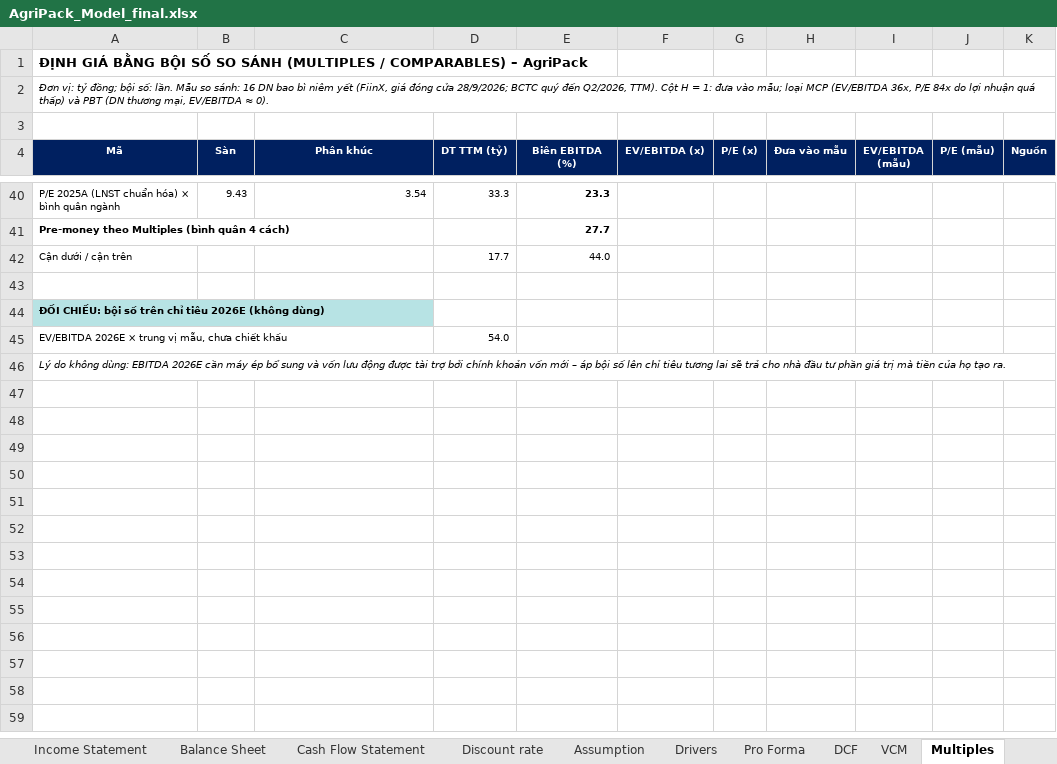
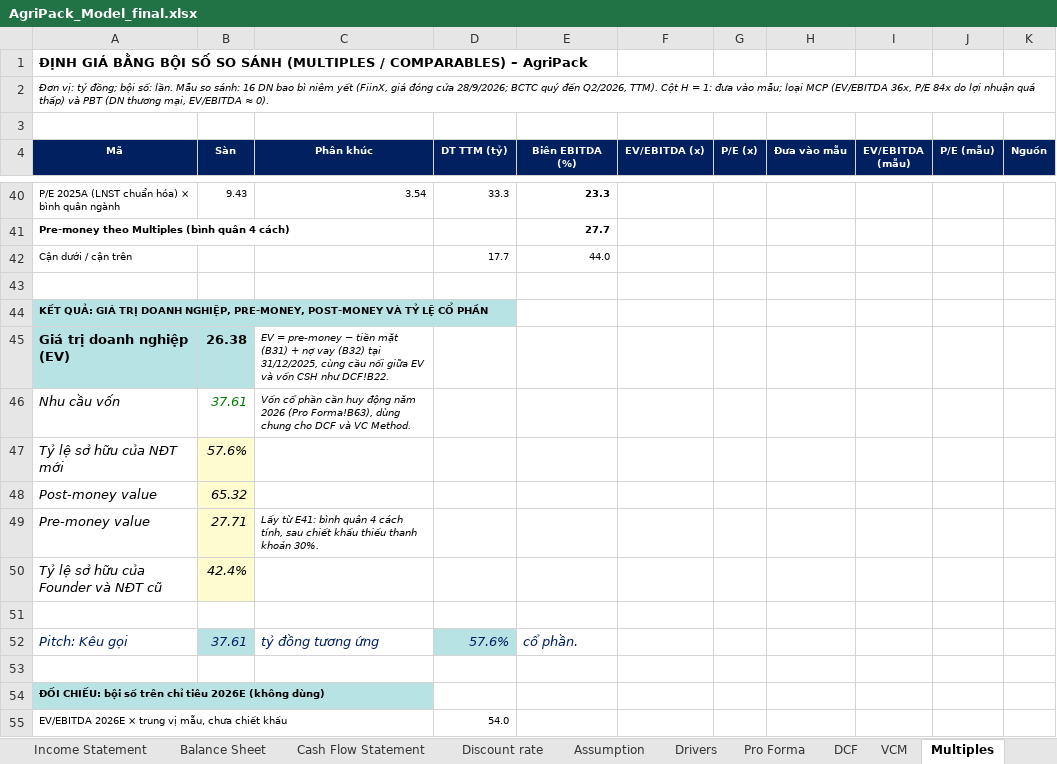
Before and after one commit to loc1706/CLAIDE-CFA, an Excel workbook: deliverables/AgriPack_Model_final.xlsx, sheet Multiples, drawn as a sheet; only a part is shown, gaps mark what is left out; the shorter side is filled out with more unchanged rows; values as stored, in another font and other column widths than the file's, no borders; the diff names each change by its address in the sheet, - before the commit and + after, or states it on an @@ line.

```diff
--- a/deliverables/AgriPack_Model_final.xlsx (sheet Multiples)
+++ b/deliverables/AgriPack_Model_final.xlsx (sheet Multiples)
+row 44: KẾT QUẢ: GIÁ TRỊ DOANH NGHIỆP, PRE-MONEY, POST-MONEY VÀ TỶ LỆ CỔ PHẦN
+row 45: Giá trị doanh nghiệp (EV) | 26.38 | EV = pre-money − tiền mặt (B31) + nợ vay (B32) tại 31/12/2025, cùng cầu nối giữa EV và vốn CSH như DCF!B22.
+row 46: Nhu cầu vốn | 37.61 | Vốn cổ phần cần huy động năm 2026 (Pro Forma!B63), dùng chung cho DCF và VC Method.
+row 47: Tỷ lệ sở hữu của NĐT mới | 57.6%
+row 48: Post-money value | 65.32
+row 49: Pre-money value | 27.71 | Lấy từ E41: bình quân 4 cách tính, sau chiết khấu thiếu thanh khoản 30%.
+row 50: Tỷ lệ sở hữu của Founder và NĐT cũ | 42.4%
+row 51: (empty)
+row 52: Pitch: Kêu gọi | 37.61 | tỷ đồng tương ứng | 57.6% | cổ phần.
+row 53: (empty)
```
Also changed, not shown: sheet Summary, formulas that keep their value, 1 other file.
